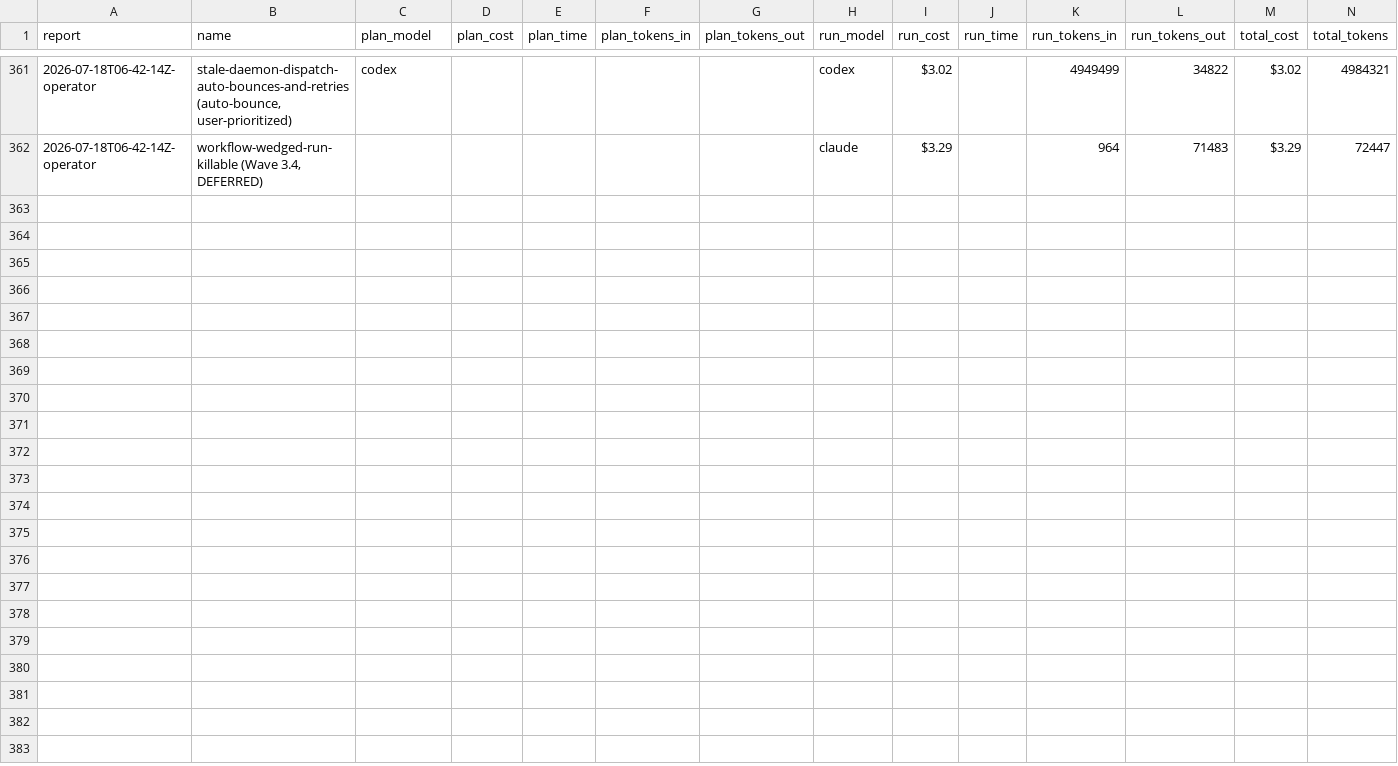
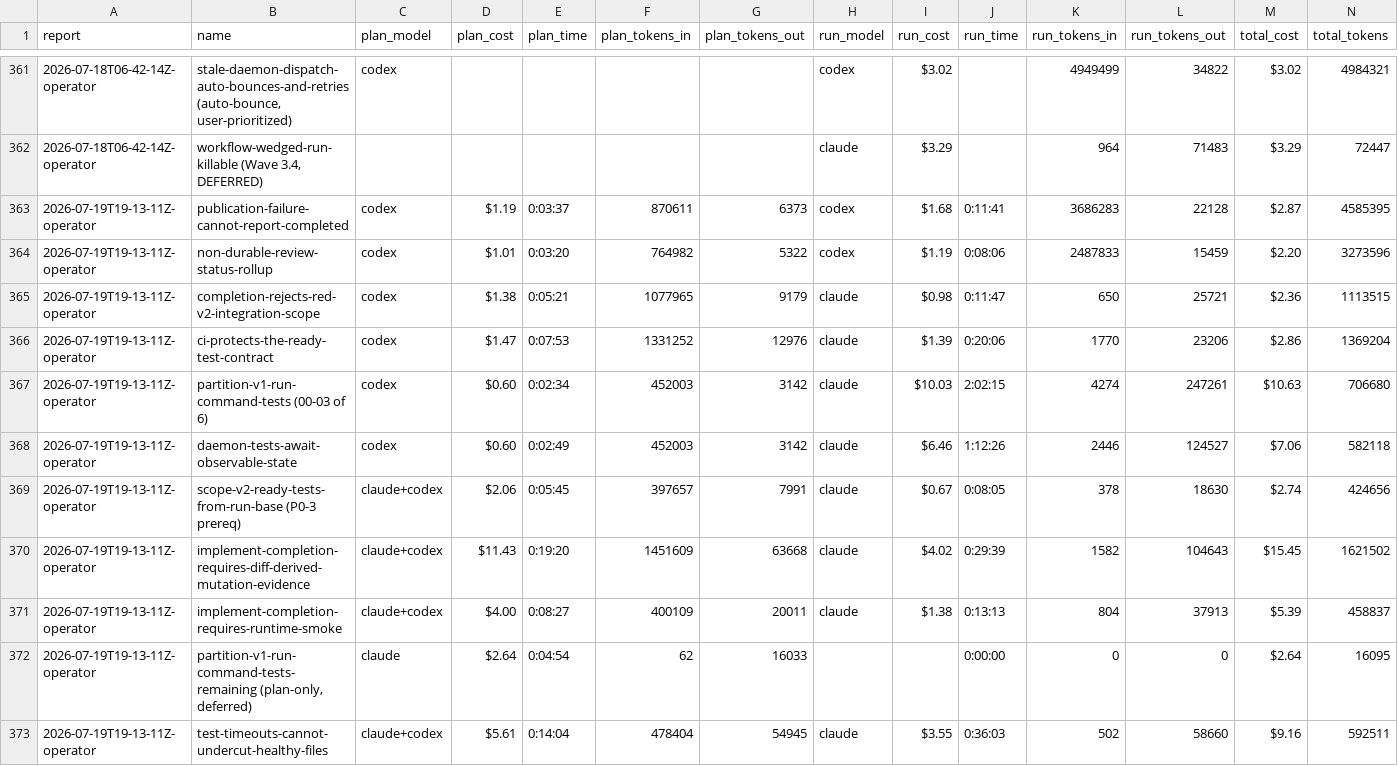
Before and after one commit to cbrenner04/jarvis, a CSV file: reports/session-costs.csv, drawn as a sheet; only a part is shown, gaps mark what is left out; rows hold the shown columns only; the diff names each change by its address in the sheet, - before the commit and + after, or states it on an @@ line.

Commit message:
report: 2026-07-19T19-13-11Z-operator — P0 landed (10 impl PRs)
P0 fully landed this session: 5 outcome-integrity items via 10
implementation PRs (#1777/#1778/#1781/#1782/#1783/#1785/#1787/#1791/
#1796/#1799). Includes cost sheets (recovered 31/31 null codex costs
via rollout correlation) and findings: two critical pre-merge bugs
caught (non-functional mutation verifier, inverted test-exclusion
guard from a jarvis auto-commit), 6 harness gaps seeded live.

```diff
--- a/reports/session-costs.csv
+++ b/reports/session-costs.csv
+row 363: 2026-07-19T19-13-11Z-operator | publication-failure-cannot-report-completed | codex | $1.19 | 0:03:37 | 870611 | 6373 | codex | $1.68 | 0:11:41 | 3686283 | 22128 | $2.87 | 4585395
+row 364: 2026-07-19T19-13-11Z-operator | non-durable-review-status-rollup | codex | $1.01 | 0:03:20 | 764982 | 5322 | codex | $1.19 | 0:08:06 | 2487833 | 15459 | $2.20 | 3273596
+row 365: 2026-07-19T19-13-11Z-operator | completion-rejects-red-v2-integration-scope | codex | $1.38 | 0:05:21 | 1077965 | 9179 | claude | $0.98 | 0:11:47 | 650 | 25721 | $2.36 | 1113515
+row 366: 2026-07-19T19-13-11Z-operator | ci-protects-the-ready-test-contract | codex | $1.47 | 0:07:53 | 1331252 | 12976 | claude | $1.39 | 0:20:06 | 1770 | 23206 | $2.86 | 1369204
+row 367: 2026-07-19T19-13-11Z-operator | partition-v1-run-command-tests (00-03 of 6) | codex | $0.60 | 0:02:34 | 452003 | 3142 | claude | $10.03 | 2:02:15 | 4274 | 247261 | $10.63 | 706680
+row 368: 2026-07-19T19-13-11Z-operator | daemon-tests-await-observable-state | codex | $0.60 | 0:02:49 | 452003 | 3142 | claude | $6.46 | 1:12:26 | 2446 | 124527 | $7.06 | 582118
+row 369: 2026-07-19T19-13-11Z-operator | scope-v2-ready-tests-from-run-base (P0-3 prereq) | claude+codex | $2.06 | 0:05:45 | 397657 | 7991 | claude | $0.67 | 0:08:05 | 378 | 18630 | $2.74 | 424656
+row 370: 2026-07-19T19-13-11Z-operator | implement-completion-requires-diff-derived-mutation-evidence | claude+codex | $11.43 | 0:19:20 | 1451609 | 63668 | claude | $4.02 | 0:29:39 | 1582 | 104643 | $15.45 | 1621502
+row 371: 2026-07-19T19-13-11Z-operator | implement-completion-requires-runtime-smoke | claude+codex | $4.00 | 0:08:27 | 400109 | 20011 | claude | $1.38 | 0:13:13 | 804 | 37913 | $5.39 | 458837
+row 372: 2026-07-19T19-13-11Z-operator | partition-v1-run-command-tests-remaining (plan-only, deferred) | claude | $2.64 | 0:04:54 | 62 | 16033 |  |  | 0:00:00 | 0 | 0 | $2.64 | 16095
+row 373: 2026-07-19T19-13-11Z-operator | test-timeouts-cannot-undercut-healthy-files | claude+codex | $5.61 | 0:14:04 | 478404 | 54945 | claude | $3.55 | 0:36:03 | 502 | 58660 | $9.16 | 592511
```
Also changed, not shown: reports/efficiency.csv, reports/operator-costs.csv, 3 other files.
